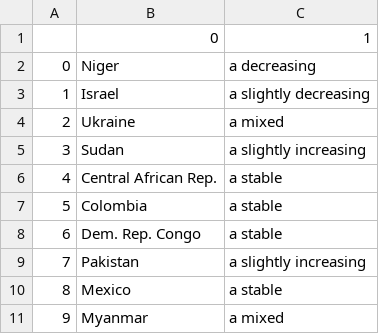
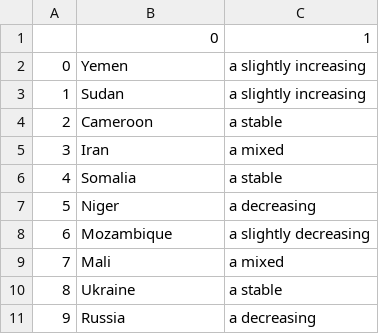
Before and after one commit to conflictlab/Pace-map-risk, a CSV file: tweet_text.csv, drawn as a sheet.

```diff
--- a/tweet_text.csv
+++ b/tweet_text.csv
@@ -1,11 +1,11 @@
 ,0,1
-0,Niger,a decreasing
-1,Israel,a slightly decreasing
-2,Ukraine,a mixed
-3,Sudan,a slightly increasing
-4,Central African Rep.,a stable
-5,Colombia,a stable
-6,Dem. Rep. Congo,a stable
-7,Pakistan,a slightly increasing
-8,Mexico,a stable
-9,Myanmar,a mixed
+0,Yemen,a slightly increasing
+1,Sudan,a slightly increasing
+2,Cameroon,a stable
+3,Iran,a mixed
+4,Somalia,a stable
+5,Niger,a decreasing
+6,Mozambique,a slightly decreasing
+7,Mali,a mixed
+8,Ukraine,a stable
+9,Russia,a decreasing
```
Also changed, not shown: 10 other files.
